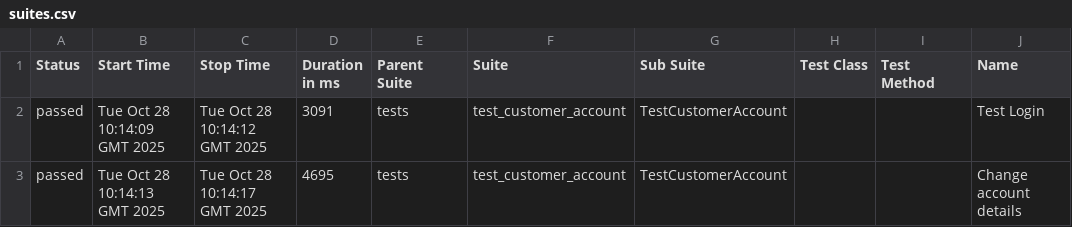
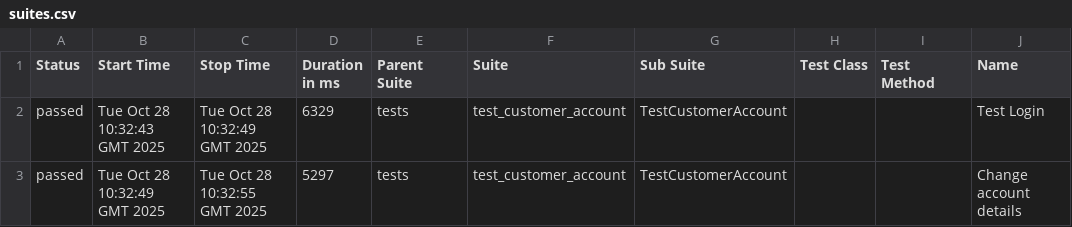
Before and after one commit to mycrossstitch/demowebshop_test, a CSV file: data/suites.csv, drawn as a sheet; only a part is shown; the diff names each change by its address in the sheet, - before the commit and + after, or states it on an @@ line.

Commit message:
Deploying to gh-pages from @ mycrossstitch/demowebshop_test@9b1620fa5b19514a4262dd0d053d11b55bcedb5c 🚀

```diff
--- a/data/suites.csv
+++ b/data/suites.csv
-B2 (Start Time): Tue Oct 28 10:14:09 GMT 2025
+B2 (Start Time): Tue Oct 28 10:32:43 GMT 2025
-C2 (Stop Time): Tue Oct 28 10:14:12 GMT 2025
+C2 (Stop Time): Tue Oct 28 10:32:49 GMT 2025
-D2 (Duration in ms): 3091
+D2 (Duration in ms): 6329
-B3 (Start Time): Tue Oct 28 10:14:13 GMT 2025
+B3 (Start Time): Tue Oct 28 10:32:49 GMT 2025
-C3 (Stop Time): Tue Oct 28 10:14:17 GMT 2025
+C3 (Stop Time): Tue Oct 28 10:32:55 GMT 2025
-D3 (Duration in ms): 4695
+D3 (Duration in ms): 5297
```
Also changed, not shown: 25 other files.
